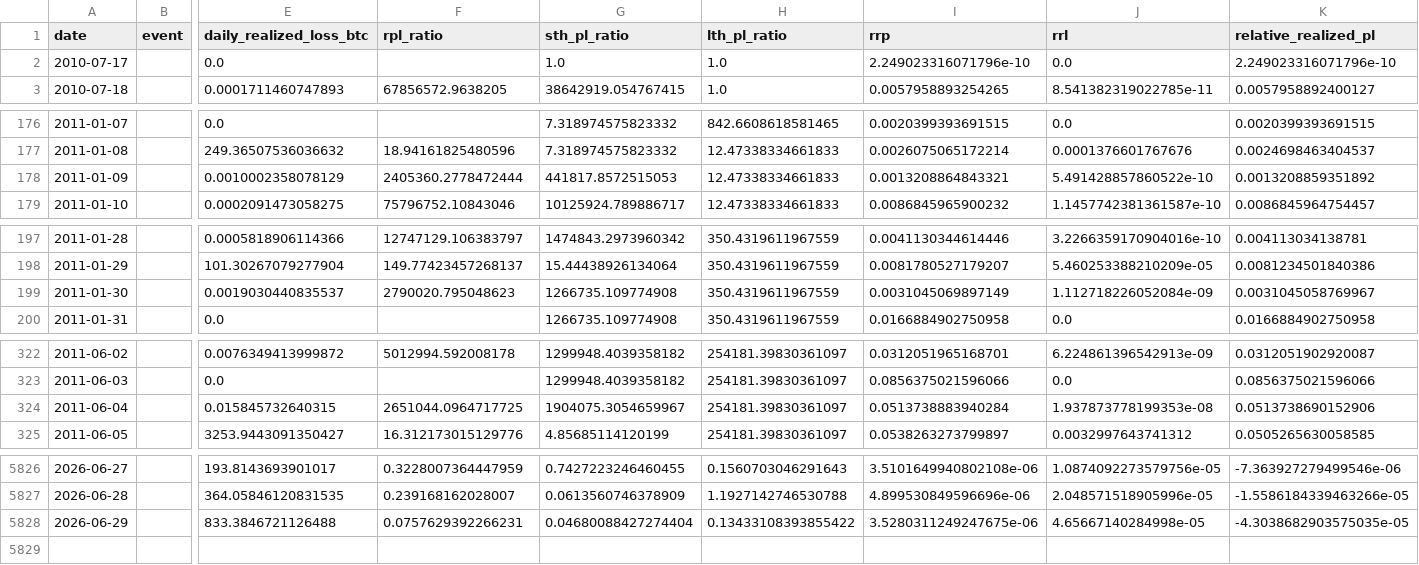
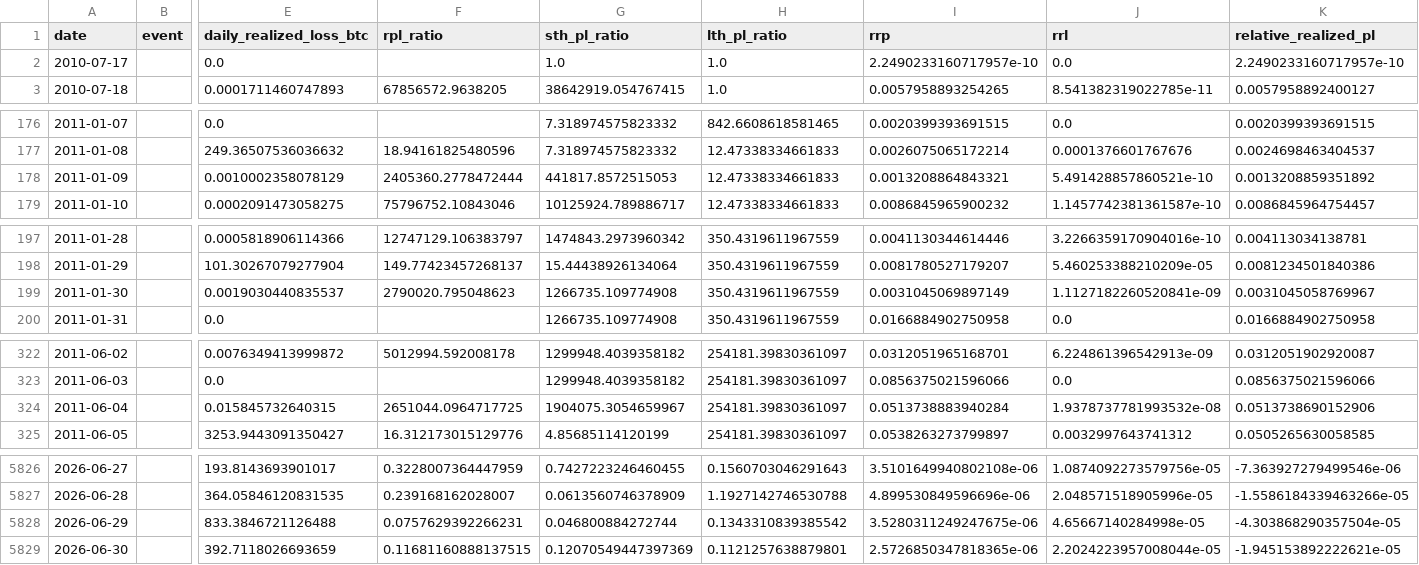
Before and after one commit to yudiyanto88/Onchain-Dashboard, a CSV file: data_pl_events.csv, drawn as a sheet; only a part is shown, gaps mark what is left out; rows hold the shown columns only; the diff covers the shown part only; the diff names each change by its address in the sheet, - before the commit and + after, or states it on an @@ line.

```diff
--- a/data_pl_events.csv
+++ b/data_pl_events.csv
-I2 (rrp): 2.249023316071796e-10
+I2 (rrp): 2.2490233160717957e-10
-K2 (relative_realized_pl): 2.249023316071796e-10
+K2 (relative_realized_pl): 2.2490233160717957e-10
-J178 (rrl): 5.491428857860522e-10
+J178 (rrl): 5.491428857860521e-10
-J199 (rrl): 1.112718226052084e-09
+J199 (rrl): 1.1127182260520841e-09
-J324 (rrl): 1.937873778199353e-08
+J324 (rrl): 1.9378737781993532e-08
-G5828 (sth_pl_ratio): 0.04680088427274404
+G5828 (sth_pl_ratio): 0.046800884272744
-H5828 (lth_pl_ratio): 0.13433108393855422
+H5828 (lth_pl_ratio): 0.1343310839385542
-K5828 (relative_realized_pl): -4.3038682903575035e-05
+K5828 (relative_realized_pl): -4.303868290357504e-05
+row 5829: 2026-06-30 |  | 392.7118026693659 | 0.11681160888137515 | 0.12070549447397369 | 0.1121257638879801 | 2.5726850347818365e-06 | 2.2024223957008044e-05 | -1.945153892222621e-05
```
Also changed, not shown: 4 edited cells elsewhere in this file, data_cdd.csv, data_momentum.csv, 12 other files.
